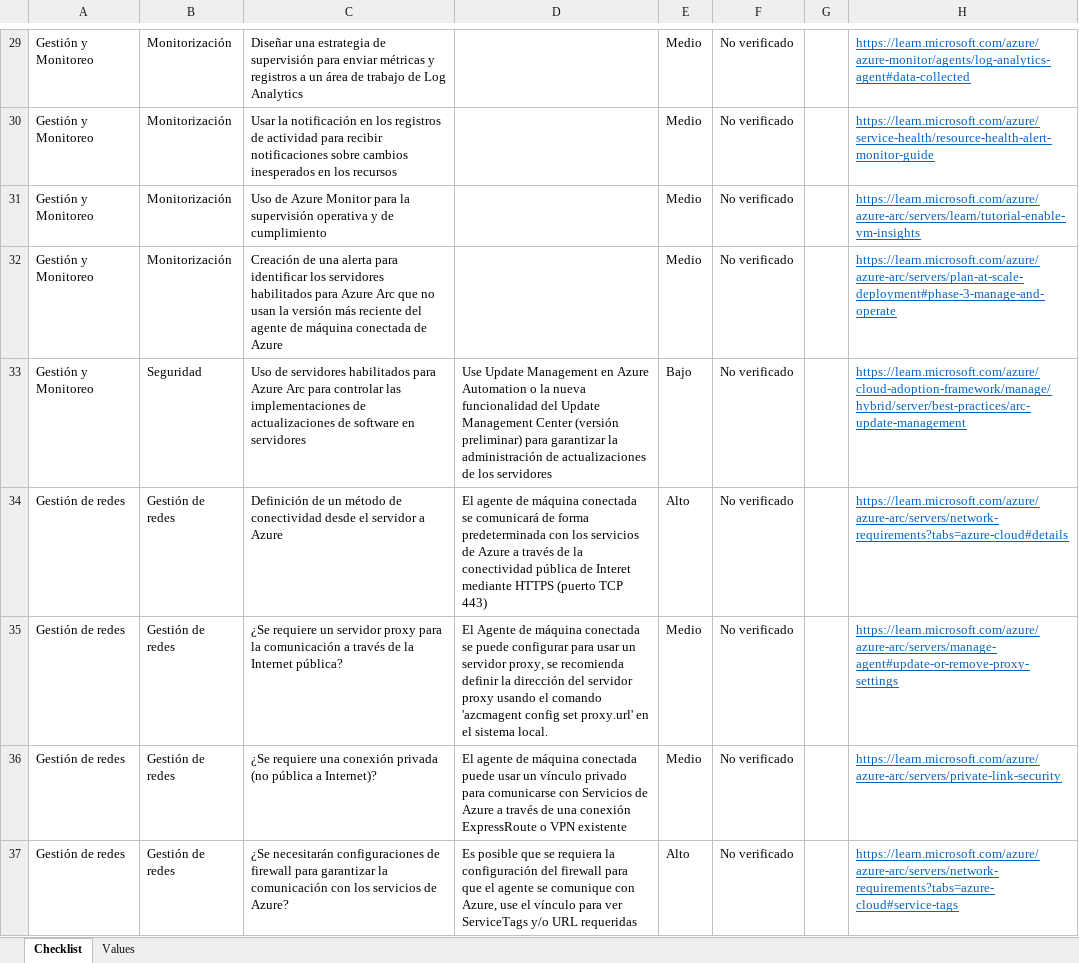
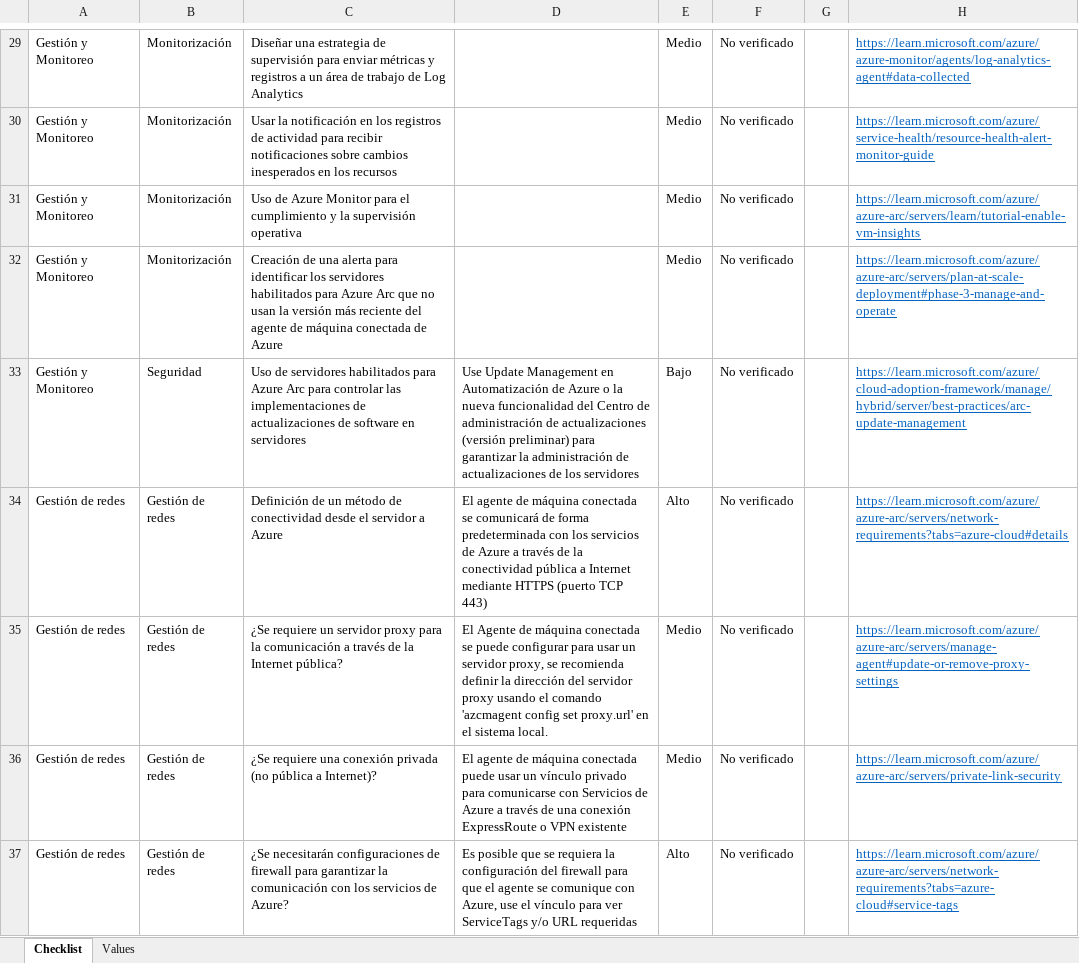
Before and after one commit to Azure/review-checklists, an Excel workbook: spreadsheet/macrofree/azure_arc_checklist.es.xlsx, sheet Checklist, drawn as a sheet; only a part is shown, gaps mark what is left out; values as stored, in another font and other column widths than the file's, no borders; conditional formats not drawn; the diff covers the shown part only; the diff names each change by its address in the sheet, - before the commit and + after, or states it on an @@ line.

```diff
--- a/spreadsheet/macrofree/azure_arc_checklist.es.xlsx (sheet Checklist)
+++ b/spreadsheet/macrofree/azure_arc_checklist.es.xlsx (sheet Checklist)
-C31: …Monitor para la supervisión operativa y de cumplimiento
+C31: …Monitor para el cumplimiento y la supervisión operativa
-D33: …Management en Azure Automation o la nueva funcionalidad del Update Management Center (versión preliminar)…
+D33: …Management en Automatización de Azure o la nueva funcionalidad del Centro de administración de actualizaciones (versión preliminar)…
-D34: …conectividad pública de Interet mediante HTTPS…
+D34: …conectividad pública a Internet mediante HTTPS…
```
Also changed, not shown: 10 edited cells elsewhere in this sheet, spreadsheet/macrofree/azure_arc_checklist.en.xlsx, spreadsheet/macrofree/azure_arc_checklist.ja.xlsx, 11 other files.
